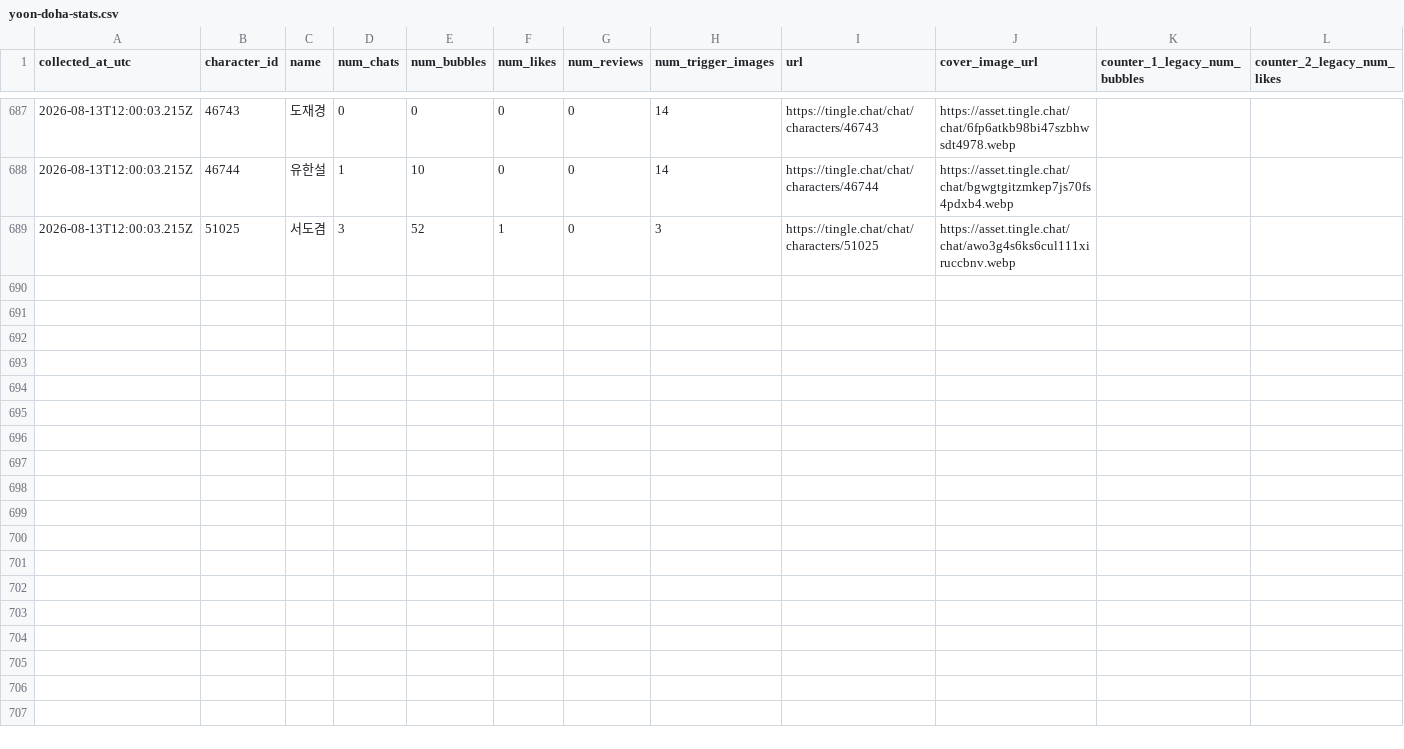
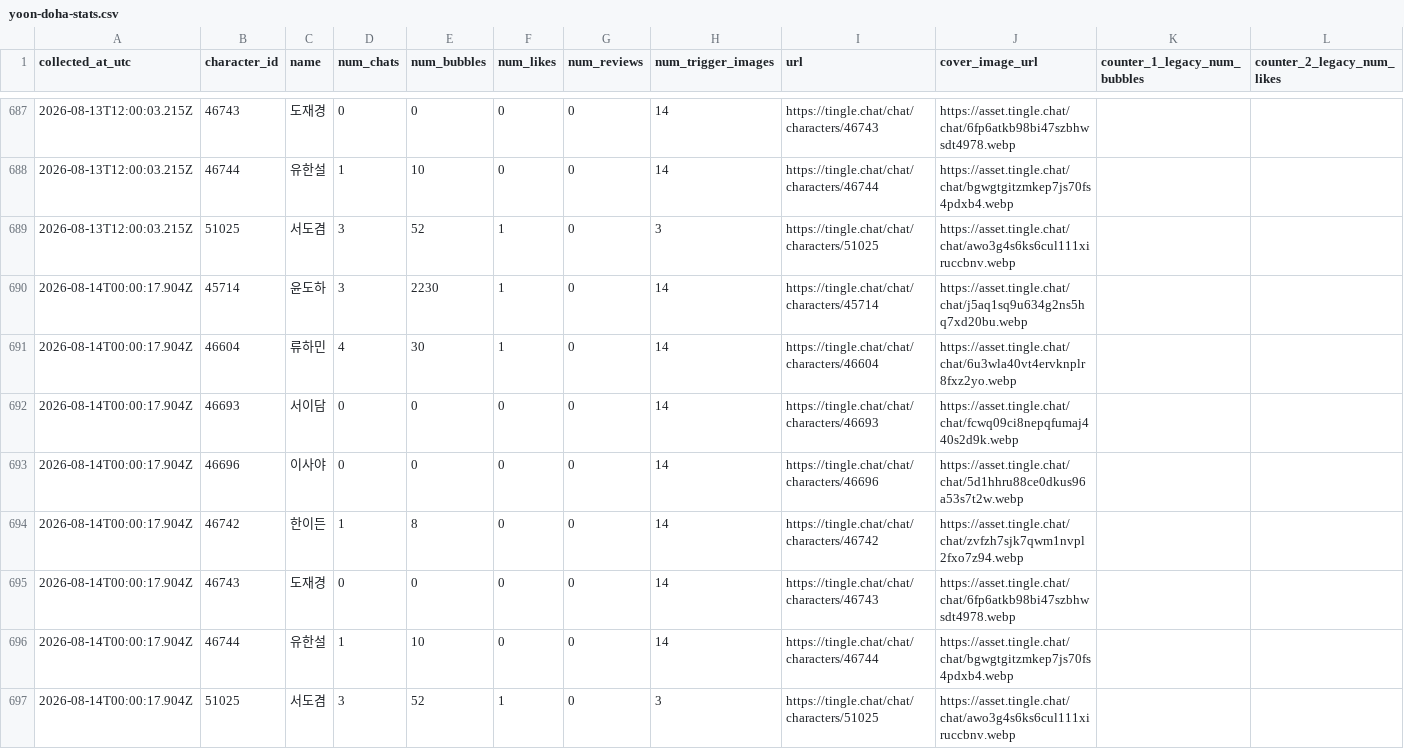
Before and after one commit to gdrpaul3-byte/yoon_doha_tracker, a CSV file: data/yoon-doha-stats.csv, drawn as a sheet; only a part is shown, gaps mark what is left out; rows hold the shown columns only; the diff names each change by its address in the sheet, - before the commit and + after, or states it on an @@ line.

Commit message:
Update public Tingle metrics

```diff
--- a/data/yoon-doha-stats.csv
+++ b/data/yoon-doha-stats.csv
+row 690: 2026-08-14T00:00:17.904Z | 45714 | 윤도하 | 3 | 2230 | 1 | 0 | 14 | https://tingle.chat/chat/characters/45714 | https://asset.tingle.chat/chat/j5aq1sq9u634g2ns5hq7xd20bu.webp
+row 691: 2026-08-14T00:00:17.904Z | 46604 | 류하민 | 4 | 30 | 1 | 0 | 14 | https://tingle.chat/chat/characters/46604 | https://asset.tingle.chat/chat/6u3wla40vt4ervknplr8fxz2yo.webp
+row 692: 2026-08-14T00:00:17.904Z | 46693 | 서이담 | 0 | 0 | 0 | 0 | 14 | https://tingle.chat/chat/characters/46693 | https://asset.tingle.chat/chat/fcwq09ci8nepqfumaj440s2d9k.webp
+row 693: 2026-08-14T00:00:17.904Z | 46696 | 이사야 | 0 | 0 | 0 | 0 | 14 | https://tingle.chat/chat/characters/46696 | https://asset.tingle.chat/chat/5d1hhru88ce0dkus96a53s7t2w.webp
+row 694: 2026-08-14T00:00:17.904Z | 46742 | 한이든 | 1 | 8 | 0 | 0 | 14 | https://tingle.chat/chat/characters/46742 | https://asset.tingle.chat/chat/zvfzh7sjk7qwm1nvpl2fxo7z94.webp
+row 695: 2026-08-14T00:00:17.904Z | 46743 | 도재경 | 0 | 0 | 0 | 0 | 14 | https://tingle.chat/chat/characters/46743 | https://asset.tingle.chat/chat/6fp6atkb98bi47szbhwsdt4978.webp
+row 696: 2026-08-14T00:00:17.904Z | 46744 | 유한설 | 1 | 10 | 0 | 0 | 14 | https://tingle.chat/chat/characters/46744 | https://asset.tingle.chat/chat/bgwgtgitzmkep7js70fs4pdxb4.webp
+row 697: 2026-08-14T00:00:17.904Z | 51025 | 서도겸 | 3 | 52 | 1 | 0 | 3 | https://tingle.chat/chat/characters/51025 | https://asset.tingle.chat/chat/awo3g4s6ks6cul111xiruccbnv.webp
```
Also changed, not shown: 2 other files.
